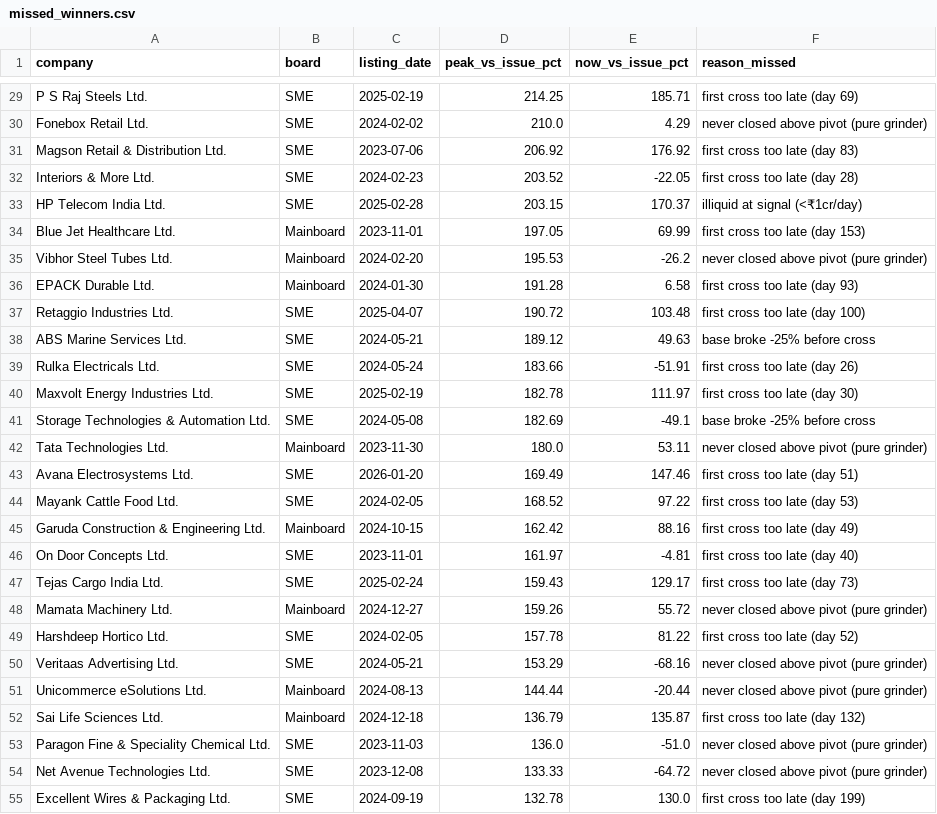
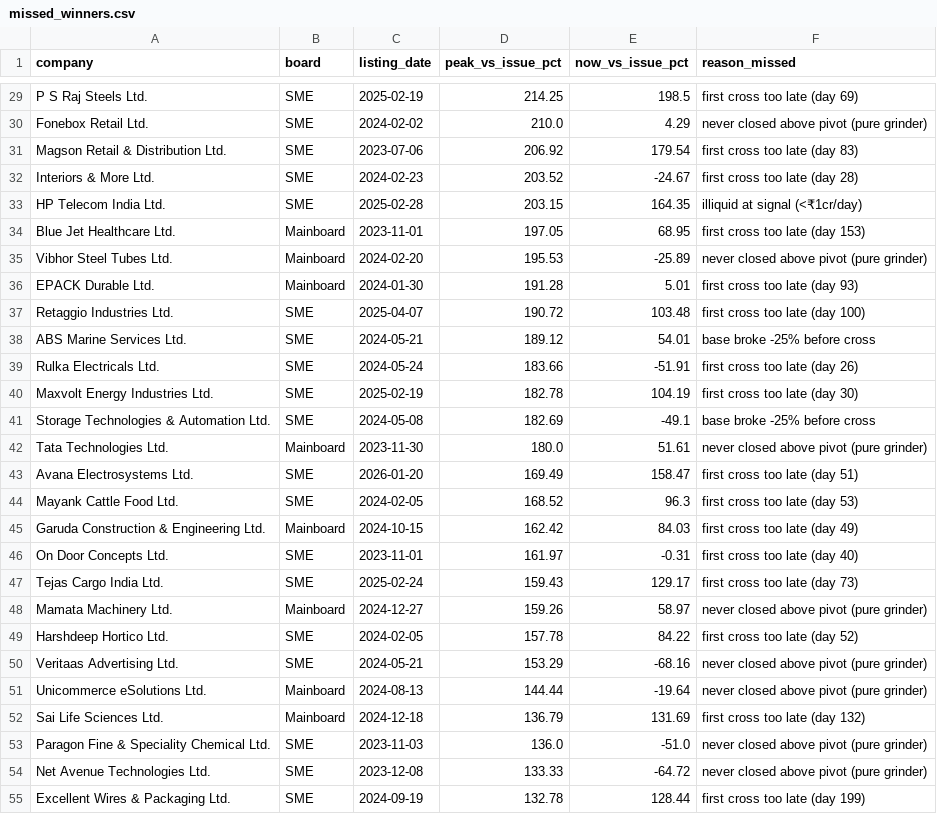
Before and after one commit to rishabhinai-netizen/ipo-radar, a CSV file: data/missed_winners.csv, drawn as a sheet; only a part is shown, gaps mark what is left out; the diff covers the shown part only; the diff names each change by its address in the sheet, - before the commit and + after, or states it on an @@ line.

```diff
--- a/data/missed_winners.csv
+++ b/data/missed_winners.csv
-E29 (now_vs_issue_pct): 185.71
+E29 (now_vs_issue_pct): 198.5
-E31 (now_vs_issue_pct): 176.92
+E31 (now_vs_issue_pct): 179.54
-E32 (now_vs_issue_pct): -22.05
+E32 (now_vs_issue_pct): -24.67
-E33 (now_vs_issue_pct): 170.37
+E33 (now_vs_issue_pct): 164.35
-E34 (now_vs_issue_pct): 69.99
+E34 (now_vs_issue_pct): 68.95
-E35 (now_vs_issue_pct): -26.2
+E35 (now_vs_issue_pct): -25.89
-E36 (now_vs_issue_pct): 6.58
+E36 (now_vs_issue_pct): 5.01
-E38 (now_vs_issue_pct): 49.63
+E38 (now_vs_issue_pct): 54.01
-E40 (now_vs_issue_pct): 111.97
+E40 (now_vs_issue_pct): 104.19
-E42 (now_vs_issue_pct): 53.11
+E42 (now_vs_issue_pct): 51.61
-E43 (now_vs_issue_pct): 147.46
+E43 (now_vs_issue_pct): 158.47
-E44 (now_vs_issue_pct): 97.22
+E44 (now_vs_issue_pct): 96.3
-E45 (now_vs_issue_pct): 88.16
+E45 (now_vs_issue_pct): 84.03
-E46 (now_vs_issue_pct): -4.81
+E46 (now_vs_issue_pct): -0.31
-E48 (now_vs_issue_pct): 55.72
+E48 (now_vs_issue_pct): 58.97
-E49 (now_vs_issue_pct): 81.22
+E49 (now_vs_issue_pct): 84.22
-E51 (now_vs_issue_pct): -20.44
+E51 (now_vs_issue_pct): -19.64
-E52 (now_vs_issue_pct): 135.87
+E52 (now_vs_issue_pct): 131.69
-E55 (now_vs_issue_pct): 130.0
+E55 (now_vs_issue_pct): 128.44
```
Also changed, not shown: 2 added rows, 2 removed rows and 39 edited cells elsewhere in this file, data/bandlock_events.csv, data/event_lockin30.csv, 12 other files.
